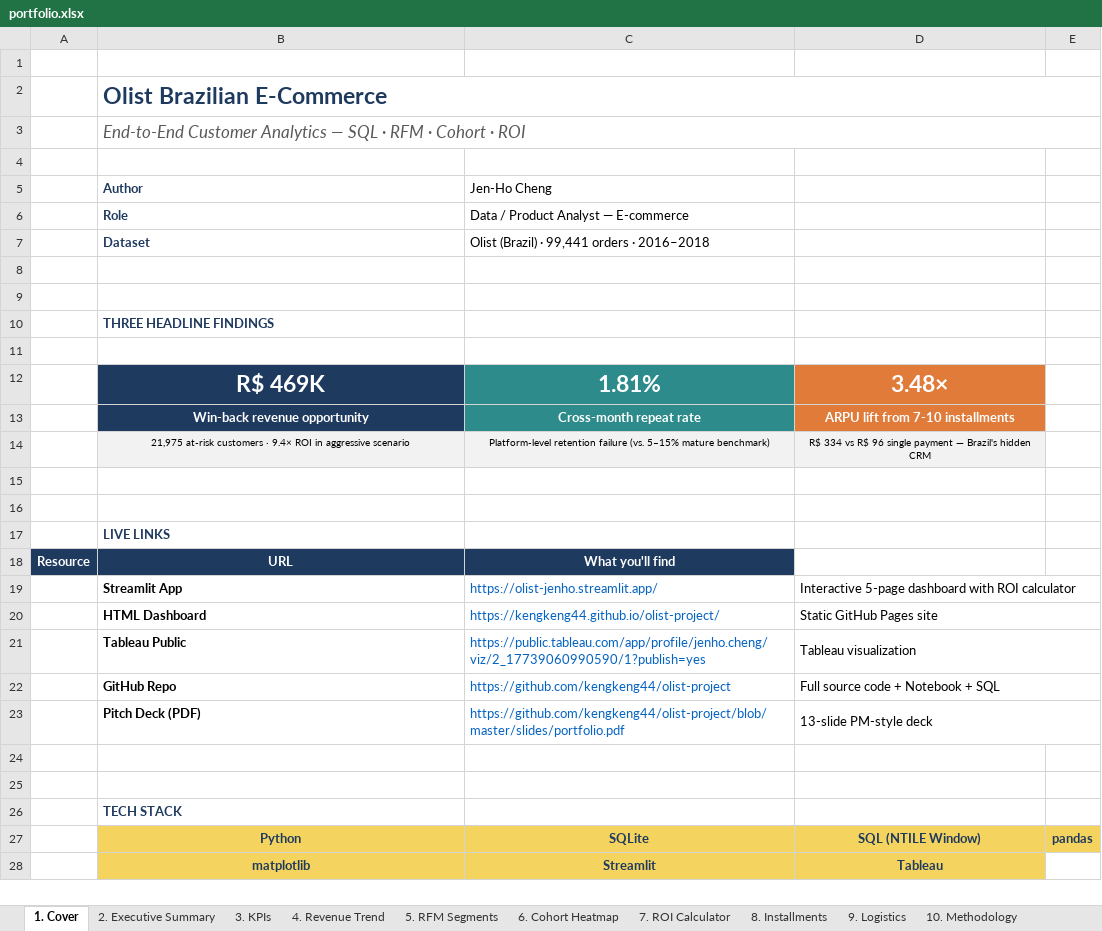
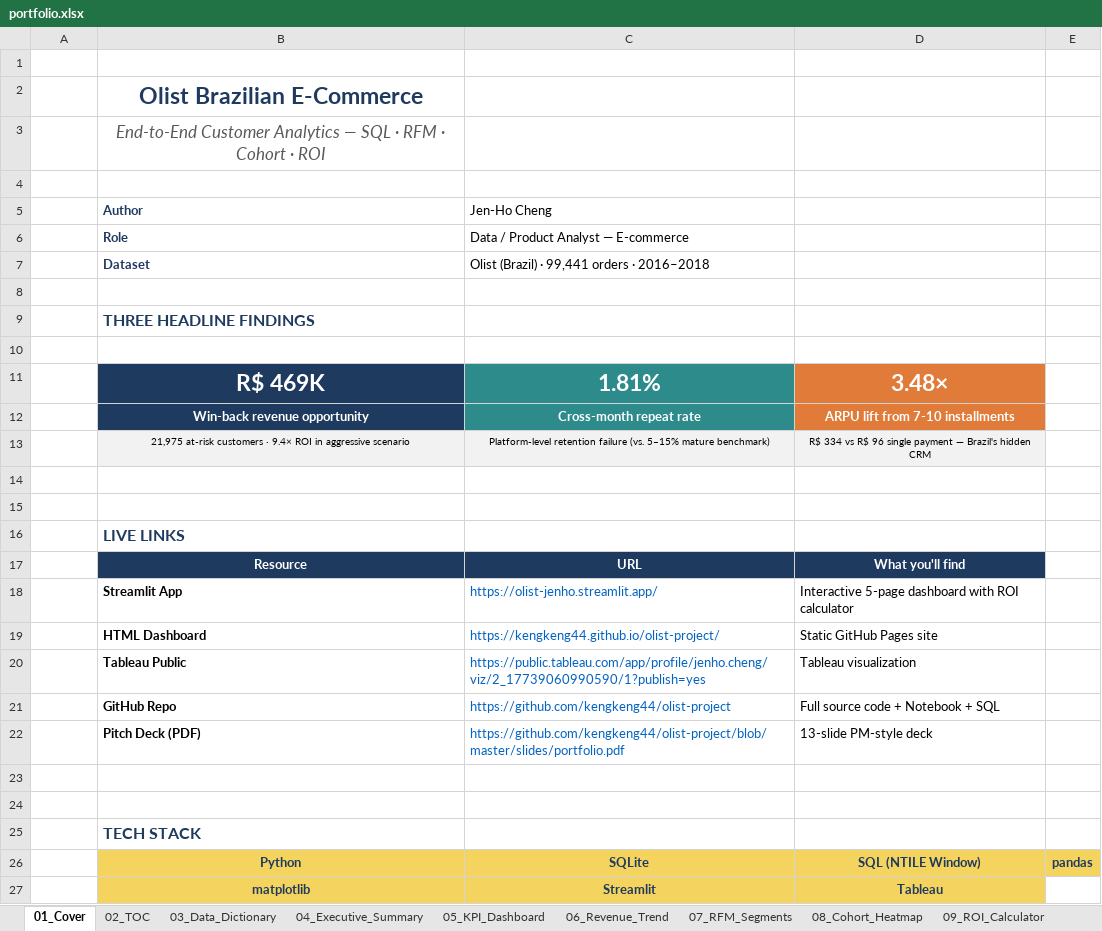
Before and after one commit to kengkeng44/olist-project, an Excel workbook: output/portfolio.xlsx, sheet 01_Cover, drawn as a sheet; values as stored, in another font and other column widths than the file's, no borders; removed rows and columns are numbered as before the commit, all else as after; the diff names each change by its address in the sheet, - before the commit and + after, or states it on an @@ line.

```diff
--- a/output/portfolio.xlsx (sheet 01_Cover)
+++ b/output/portfolio.xlsx (sheet 01_Cover)
-sheet tab: 1. Cover
+sheet tab: 01_Cover
-sheet tab: 2. Executive Summary
+sheet tab: 02_TOC
-sheet tab: 3. KPIs
+sheet tab: 03_Data_Dictionary
-sheet tab: 4. Revenue Trend
+sheet tab: 04_Executive_Summary
-sheet tab: 5. RFM Segments
+sheet tab: 05_KPI_Dashboard
-sheet tab: 6. Cohort Heatmap
+sheet tab: 06_Revenue_Trend
-sheet tab: 7. ROI Calculator
+sheet tab: 07_RFM_Segments
-sheet tab: 8. Installments
+sheet tab: 08_Cohort_Heatmap
-sheet tab: 9. Logistics
+sheet tab: 09_ROI_Calculator
-B2:B3 alignment: left
+B2:B3 alignment: center
-B2:E2 merged
-B3:E3 merged
-row 9: (empty)
@@ B9 text size: larger @@
@@ B16 text size: larger @@
-row 18: Resource | URL | What you'll find
+row 17:  | Resource | URL | What you'll find
-D19:E19 merged
-D20:E20 merged
-D21:E21 merged
-D22:E22 merged
-D23:E23 merged
@@ B25 text size: larger @@
```
Also changed, not shown: sheet 03_Data_Dictionary, sheet 08_Cohort_Heatmap, sheet 06_Revenue_Trend, sheet 05_KPI_Dashboard, sheet 09_ROI_Calculator, sheet 07_RFM_Segments, 3 more sheets, other sheet tabs, charts or pictures, 1 other file.
